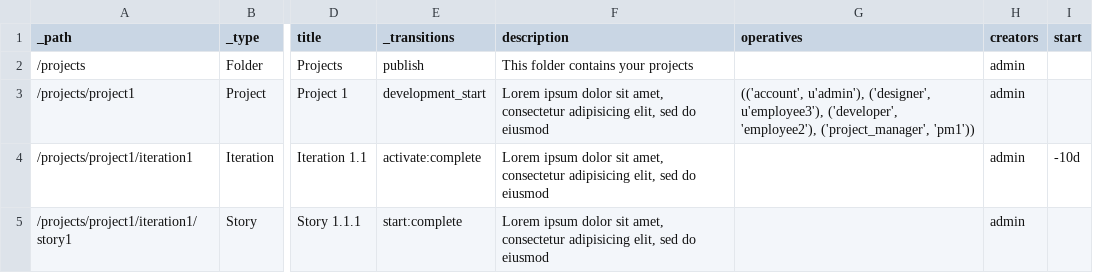
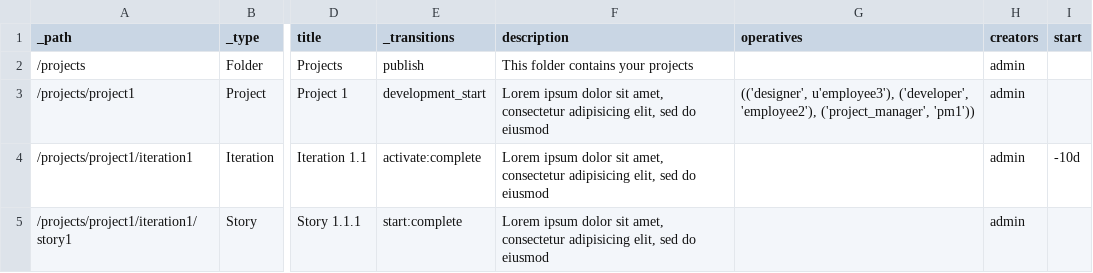
Before and after one commit to collective/collective.simplemanagement, a CSV file: src/collective/simplemanagement/loadcontent/data/loadcontent.csv, drawn as a sheet; only a part is shown, gaps mark what is left out; the diff names each change by its address in the sheet, - before the commit and + after, or states it on an @@ line.

Commit message:
fix test data

```diff
--- a/src/collective/simplemanagement/loadcontent/data/loadcontent.csv
+++ b/src/collective/simplemanagement/loadcontent/data/loadcontent.csv
-G3 (operatives): (('account', u'admin'), ('designer', u'employee3'), ('developer',…
+G3 (operatives): (('designer', u'employee3'), ('developer',…
```
